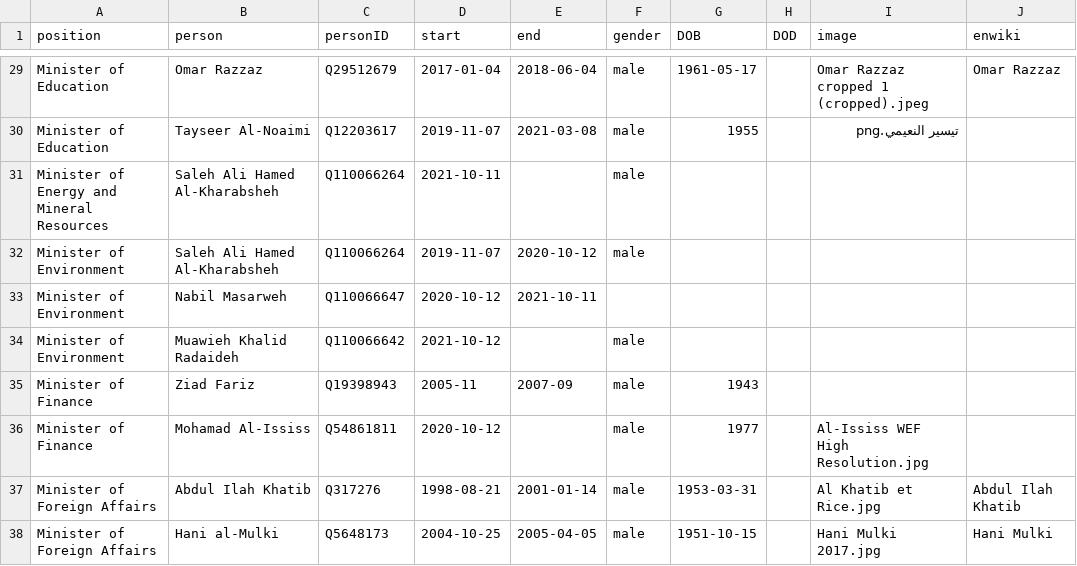
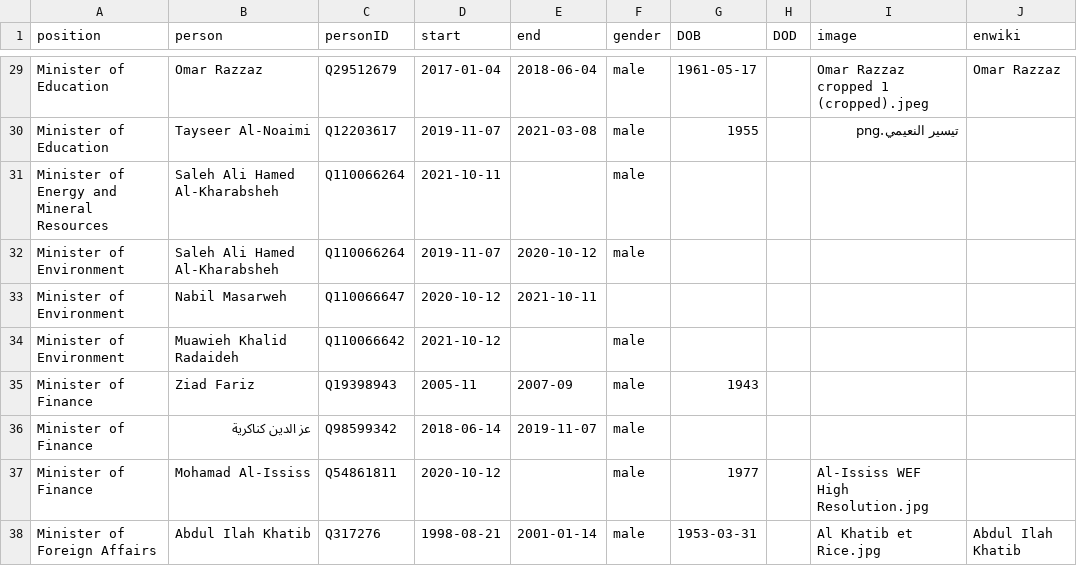
Before and after one commit to every-politician-scrapers/jordan-ministers, a CSV file: html/holders21.csv, drawn as a sheet; only a part is shown, gaps mark what is left out; the shorter side is filled out with more unchanged rows; the diff names each change by its address in the sheet, - before the commit and + after, or states it on an @@ line.

Commit message:
PCB update

```diff
--- a/html/holders21.csv
+++ b/html/holders21.csv
+row 36: Minister of Finance | عز الدين كناكرية | Q98599342 | 2018-06-14 | 2019-11-07 | male
```
